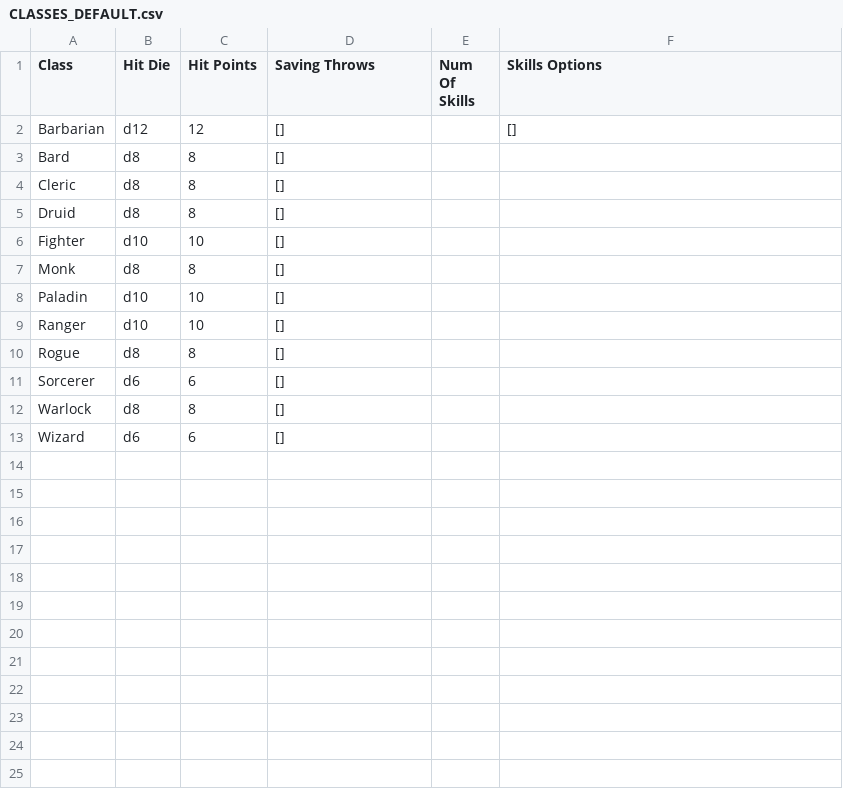
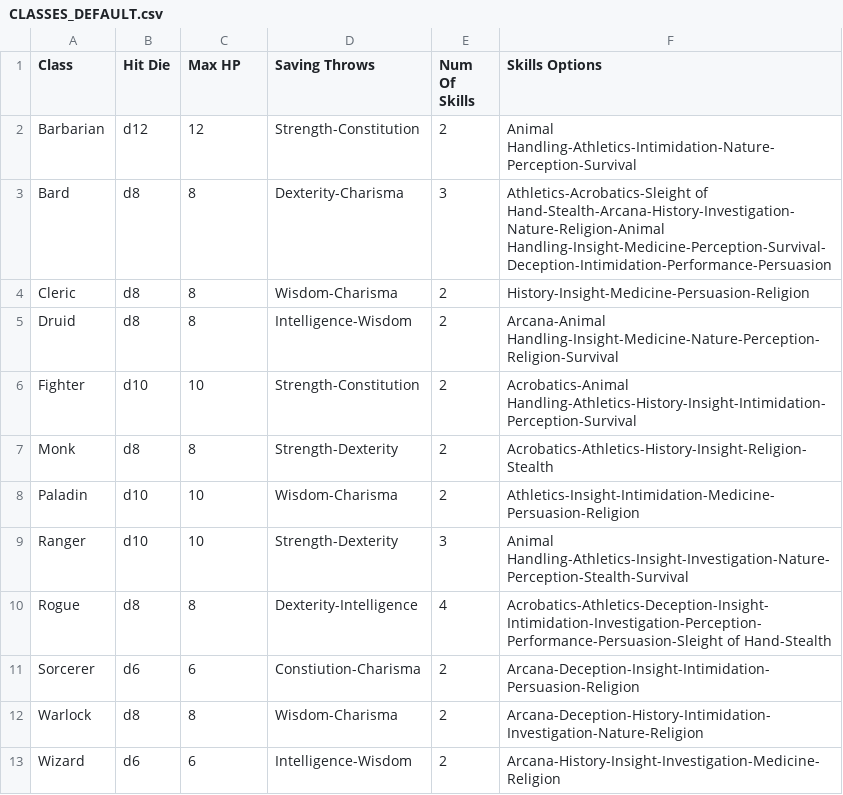
Before and after one commit to 1ipcal/Character-Smith, a CSV file: ASSETS/CLASSES_DEFAULT.csv, drawn as a sheet.

Commit message:
updated csv files and classes

```diff
--- a/ASSETS/CLASSES_DEFAULT.csv
+++ b/ASSETS/CLASSES_DEFAULT.csv
@@ -1,13 +1,13 @@
-Class,Hit Die,Hit Points,Saving Throws,Num Of Skills,Skills Options
-Barbarian,d12,12,[],,[]
-Bard,d8,8,[],,
-Cleric,d8,8,[],,
-Druid,d8,8,[],,
-Fighter,d10,10,[],,
-Monk,d8,8,[],,
-Paladin,d10,10,[],,
-Ranger,d10,10,[],,
-Rogue,d8,8,[],,
-Sorcerer,d6,6,[],,
-Warlock,d8,8,[],,
-Wizard,d6,6,[],,
+Class,Hit Die,Max HP,Saving Throws,Num Of Skills,Skills Options
+Barbarian,d12,12,Strength-Constitution,2,Animal Handling-Athletics-Intimidation-Nature-Perception-Survival
+Bard,d8,8,Dexterity-Charisma,3,Athletics-Acrobatics-Sleight of Hand-Stealth-Arcana-History-Investigation-Nature-Religion-Animal Handling-Insight-Medicine-Perception-Survival-Deception-Intimidation-Performance-Persuasion
+Cleric,d8,8,Wisdom-Charisma,2,History-Insight-Medicine-Persuasion-Religion
+Druid,d8,8,Intelligence-Wisdom,2,Arcana-Animal Handling-Insight-Medicine-Nature-Perception-Religion-Survival
+Fighter,d10,10,Strength-Constitution,2,Acrobatics-Animal Handling-Athletics-History-Insight-Intimidation-Perception-Survival
+Monk,d8,8,Strength-Dexterity,2,Acrobatics-Athletics-History-Insight-Religion-Stealth
+Paladin,d10,10,Wisdom-Charisma,2,Athletics-Insight-Intimidation-Medicine-Persuasion-Religion
+Ranger,d10,10,Strength-Dexterity,3,Animal Handling-Athletics-Insight-Investigation-Nature-Perception-Stealth-Survival
+Rogue,d8,8,Dexterity-Intelligence,4,Acrobatics-Athletics-Deception-Insight-Intimidation-Investigation-Perception-Performance-Persuasion-Sleight of Hand-Stealth
+Sorcerer,d6,6,Constiution-Charisma,2,Arcana-Deception-Insight-Intimidation-Persuasion-Religion
+Warlock,d8,8,Wisdom-Charisma,2,Arcana-Deception-History-Intimidation-Investigation-Nature-Religion
+Wizard,d6,6,Intelligence-Wisdom,2,Arcana-History-Insight-Investigation-Medicine-Religion
```
Also changed, not shown: ASSETS/RACES_DEFAULT.csv, 2 other files.
